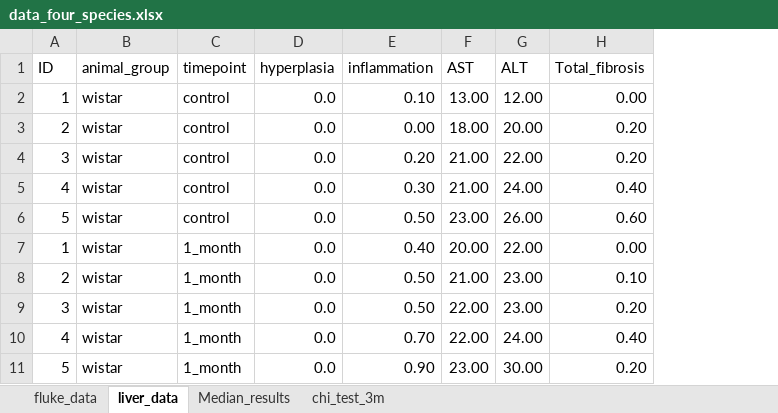
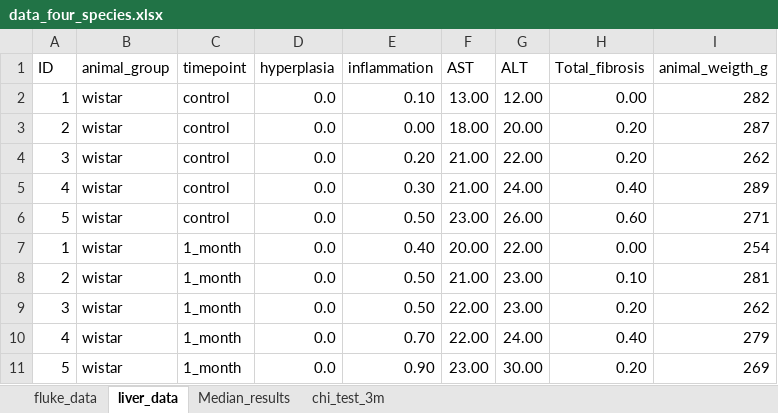
Before and after one commit to YarikKa2/Four_host_species_OF, an Excel workbook: Data/data_four_species.xlsx, sheet liver_data, drawn as a sheet; only a part is shown; values as stored, in another font and other column widths than the file's, no borders; the diff names each change by its address in the sheet, - before the commit and + after, or states it on an @@ line.

```diff
--- a/Data/data_four_species.xlsx (sheet liver_data)
+++ b/Data/data_four_species.xlsx (sheet liver_data)
+column I (animal_weigth_g), rows 2-11: 282 | 287 | 262 | 289 | 271 | 254 | 281 | 262 | 279 | 269
```
Also changed, not shown: sheet fluke_data, 31 other files.
